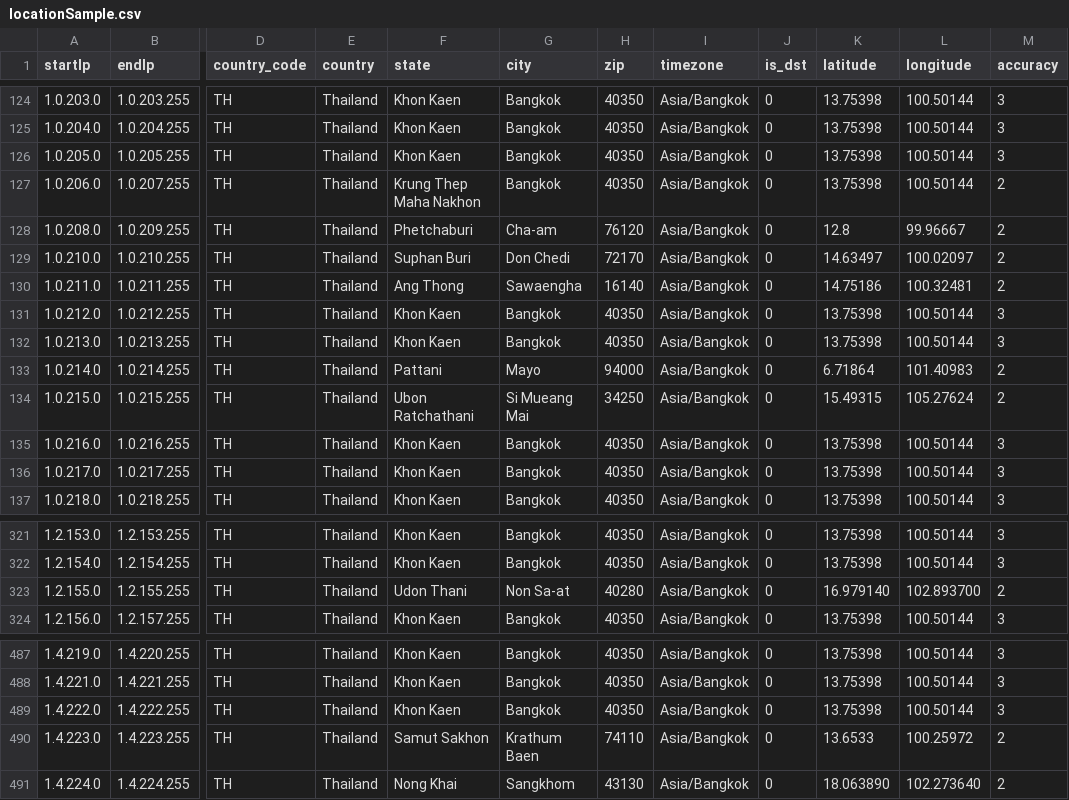
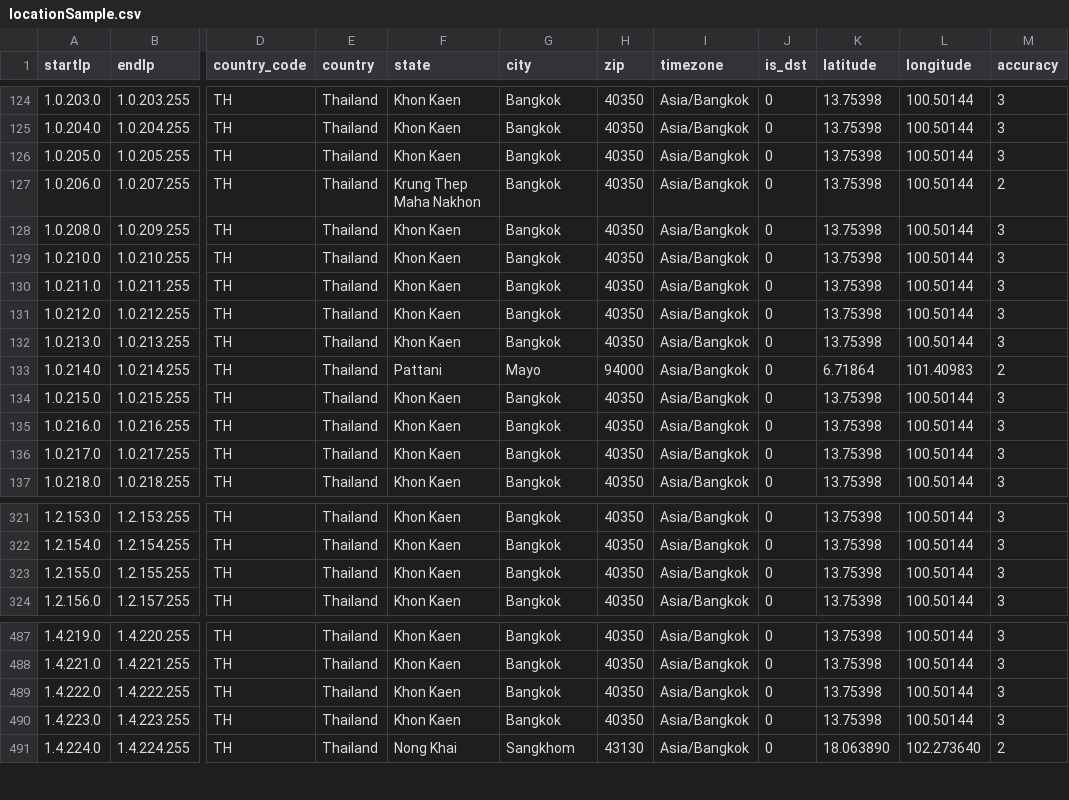
Before and after one commit to ipapi-is/ipapi, a CSV file: databases/locationSample.csv, drawn as a sheet; only a part is shown, gaps mark what is left out; the diff covers the shown part only; the diff names each change by its address in the sheet, - before the commit and + after, or states it on an @@ line.

```diff
--- a/databases/locationSample.csv
+++ b/databases/locationSample.csv
-F128 (state): Phetchaburi
+F128 (state): Khon Kaen
-G128 (city): Cha-am
+G128 (city): Bangkok
-H128 (zip): 76120
+H128 (zip): 40350
-K128 (latitude): 12.8
+K128 (latitude): 13.75398
-L128 (longitude): 99.96667
+L128 (longitude): 100.50144
-M128:M130 (accuracy): 2
+M128:M130 (accuracy): 3
-F129 (state): Suphan Buri
+F129 (state): Khon Kaen
-G129 (city): Don Chedi
+G129 (city): Bangkok
-H129 (zip): 72170
+H129 (zip): 40350
-K129 (latitude): 14.63497
+K129 (latitude): 13.75398
-L129 (longitude): 100.02097
+L129 (longitude): 100.50144
-F130 (state): Ang Thong
+F130 (state): Khon Kaen
-G130 (city): Sawaengha
+G130 (city): Bangkok
-H130 (zip): 16140
+H130 (zip): 40350
-K130 (latitude): 14.75186
+K130 (latitude): 13.75398
-L130 (longitude): 100.32481
+L130 (longitude): 100.50144
-F134 (state): Ubon Ratchathani
+F134 (state): Khon Kaen
-G134 (city): Si Mueang Mai
+G134 (city): Bangkok
-H134 (zip): 34250
+H134 (zip): 40350
-K134 (latitude): 15.49315
+K134 (latitude): 13.75398
-L134 (longitude): 105.27624
+L134 (longitude): 100.50144
-M134 (accuracy): 2
+M134 (accuracy): 3
-F323 (state): Udon Thani
+F323 (state): Khon Kaen
-G323 (city): Non Sa-at
+G323 (city): Bangkok
-H323 (zip): 40280
+H323 (zip): 40350
-K323 (latitude): 16.979140
+K323 (latitude): 13.75398
-L323 (longitude): 102.893700
+L323 (longitude): 100.50144
-M323 (accuracy): 2
+M323 (accuracy): 3
-F490 (state): Samut Sakhon
+F490 (state): Khon Kaen
-G490 (city): Krathum Baen
+G490 (city): Bangkok
-H490 (zip): 74110
+H490 (zip): 40350
-K490 (latitude): 13.6533
+K490 (latitude): 13.75398
-L490 (longitude): 100.25972
+L490 (longitude): 100.50144
-M490 (accuracy): 2
+M490 (accuracy): 3
```
Also changed, not shown: 35 edited cells elsewhere in this file, databases/HostingRangesIPv4-Sample.csv, databases/HostingRangesIPv6-Sample.csv, 11 other files.
